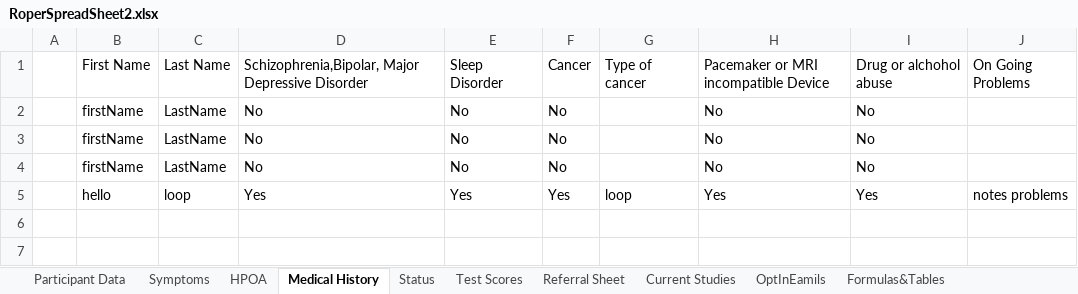
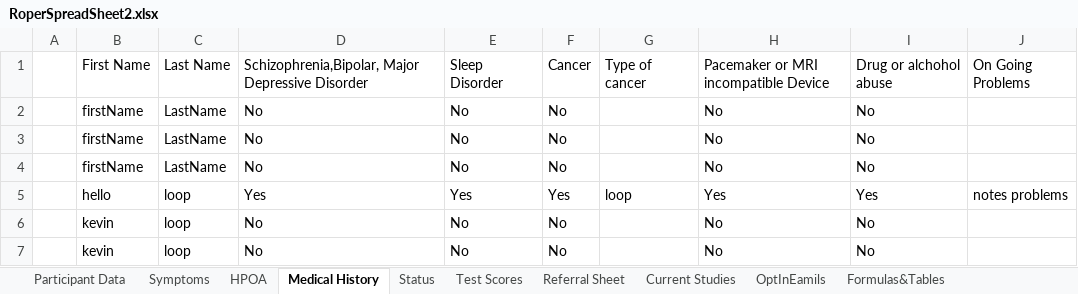
Before and after one commit to andersonjackson-ttc/rsfh-alz-intake-b, an Excel workbook: java/RoperALZIntake/RoperSpreadSheet2.xlsx, sheet Medical History, drawn as a sheet; values as stored, in another font and other column widths than the file's, no borders; table styles not drawn; the diff names each change by its address in the sheet, - before the commit and + after, or states it on an @@ line.

```diff
--- a/java/RoperALZIntake/RoperSpreadSheet2.xlsx (sheet Medical History)
+++ b/java/RoperALZIntake/RoperSpreadSheet2.xlsx (sheet Medical History)
+row 6:  | kevin | loop | No | No | No |  | No | No
+row 7:  | kevin | loop | No | No | No |  | No | No
```
Also changed, not shown: sheet Symptoms, sheet Participant Data, sheet HPOA, sheet Status, 1 other file.
